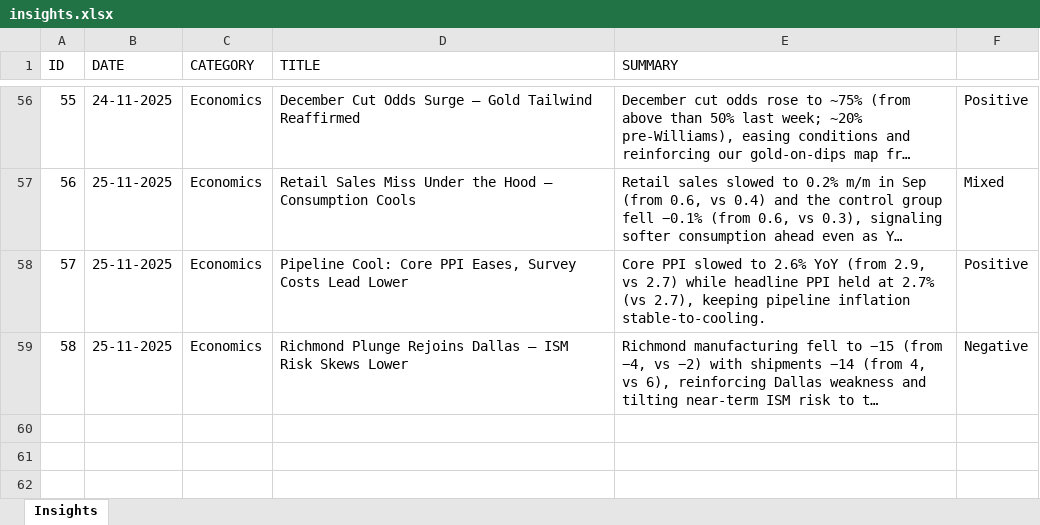
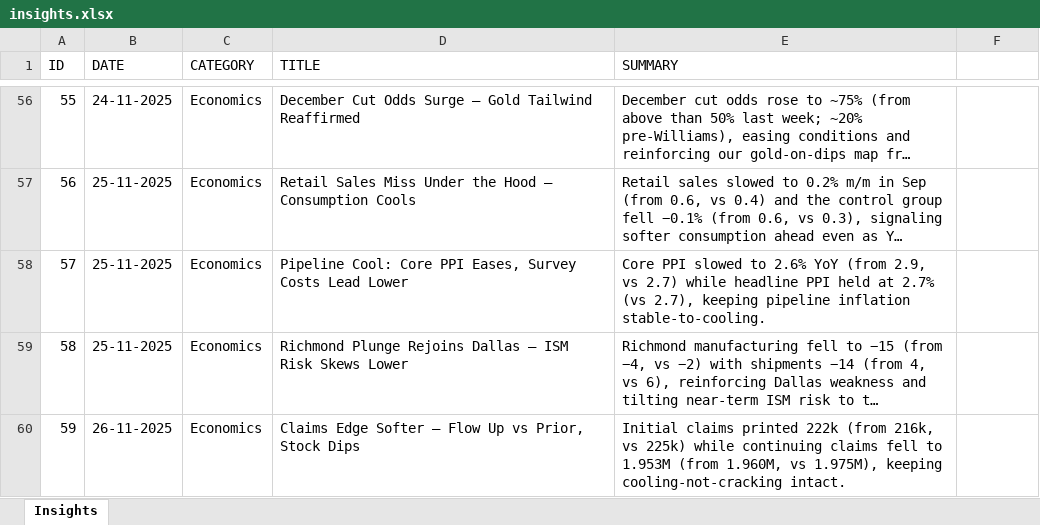
Before and after one commit to oktoure/genesis-research, an Excel workbook: app/data/insights.xlsx, sheet Insights, drawn as a sheet; only a part is shown, gaps mark what is left out; long unchanged cells end in …; values as stored, in another font and other column widths than the file's, no cell formats; the diff covers the shown part only; the diff names each change by its address in the sheet, - before the commit and + after, or states it on an @@ line.

```diff
--- a/app/data/insights.xlsx (sheet Insights)
+++ b/app/data/insights.xlsx (sheet Insights)
-F56: Positive
+F56: (empty)
-F57: Mixed
+F57: (empty)
-F58: Positive
+F58: (empty)
-F59: Negative
+F59: (empty)
+row 60: 59 | 26-11-2025 | Economics | Claims Edge Softer — Flow Up vs Prior, Stock Dips | Initial claims printed 222k (from 216k, vs 225k) while continuing claims fell to 1.953M (from 1.960M, vs 1.975M), keeping cooling-not-cracking intact.
```
Also changed, not shown: 54 edited cells elsewhere in this sheet, cell formats, 4 other files.
